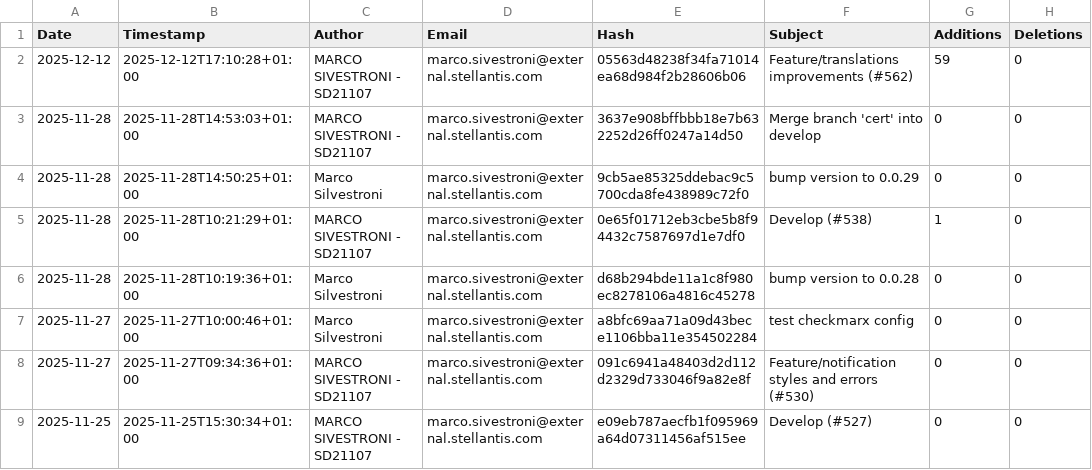
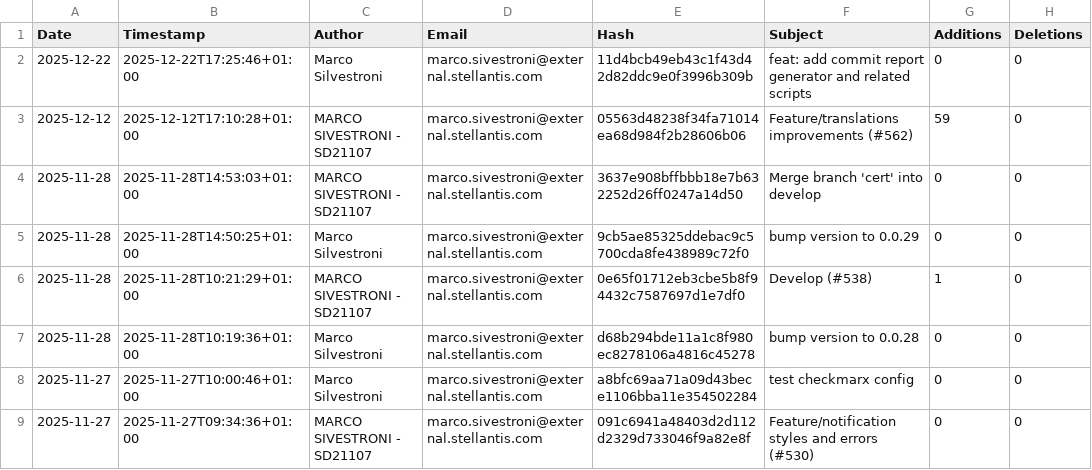
Before and after one commit to marcosilvestroni/summarize-commits, a CSV file: commits/contributions_report_npt_fe.csv, drawn as a sheet; only a part is shown; the shorter side is filled out with more unchanged rows.

```diff
--- a/commits/contributions_report_npt_fe.csv
+++ b/commits/contributions_report_npt_fe.csv
@@ -1,2 +1,3 @@
 Date,Timestamp,Author,Email,Hash,Subject,Additions,Deletions
+2025-12-22,2025-12-22T17:25:46+01:00,Marco Silvestroni,marco.sivestroni@external.stellantis.com,11d4bcb49eb43c1f43d42d82ddc9e0f3996b309b,feat: add commit report generator and related scripts,0,0
 2025-12-12,2025-12-12T17:10:28+01:00,MARCO SIVESTRONI - SD21107,marco.sivestroni@external.stellantis.com,05563d48238f34fa71014ea68d984f2b28606b06,Feature/translations improvements (#562),59,0
```
Also changed, not shown: 5 other files.
